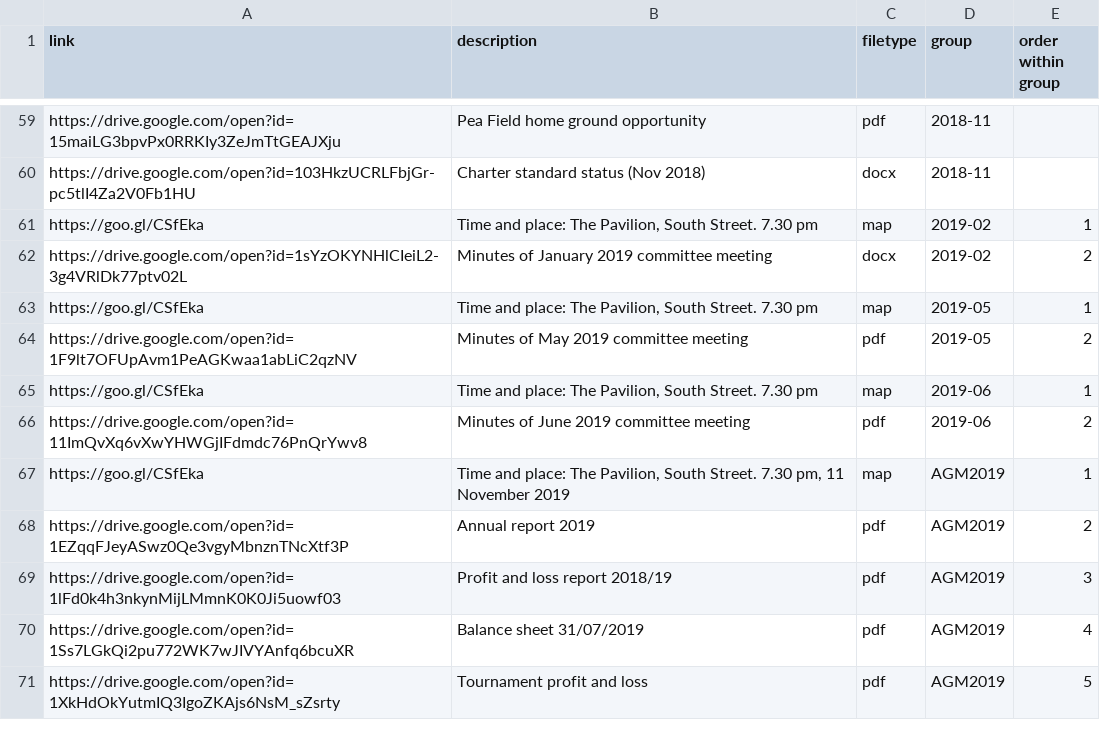
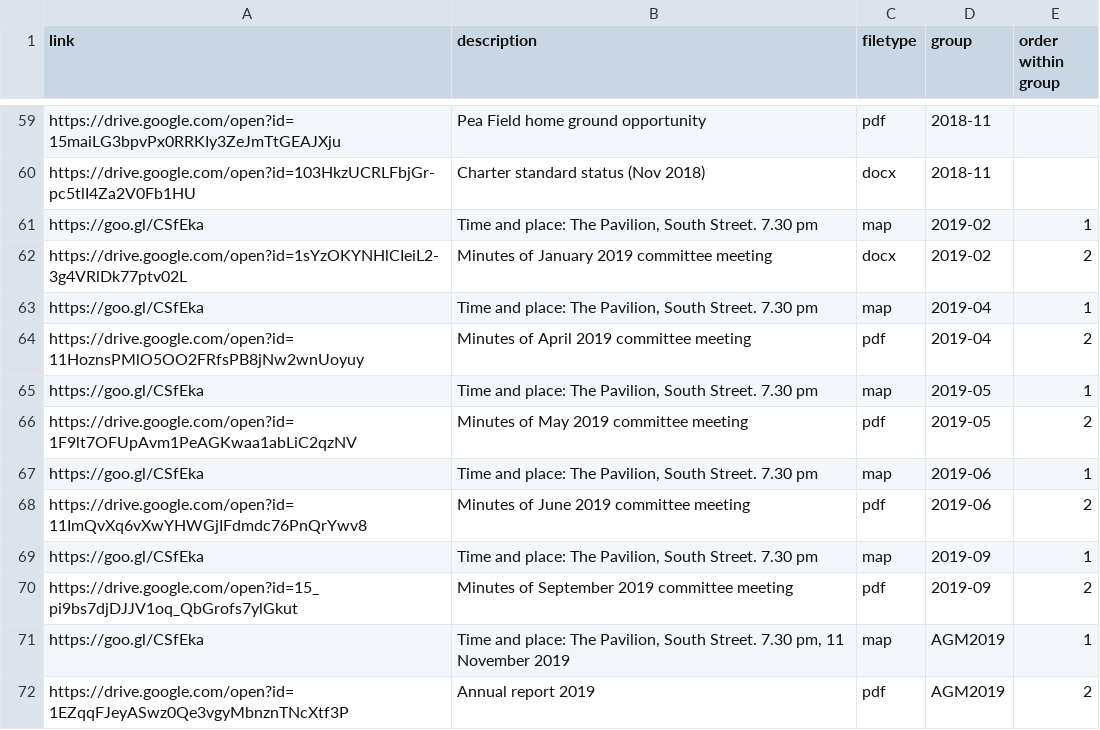
Before and after one commit to BYFC/BYFC.github.io, a CSV file: _data/committee.csv, drawn as a sheet; only a part is shown, gaps mark what is left out; the shorter side is filled out with more unchanged rows.

Commit message:
Added April and September committee meeting minutes

```diff
--- a/_data/committee.csv
+++ b/_data/committee.csv
@@ -62,2 +62,4 @@ https://goo.gl/CSfEka,"Time and place: The Pavilion, South Street. 7.30 pm",map,
 https://drive.google.com/open?id=1sYzOKYNHlCIeiL2-3g4VRlDk77ptv02L,Minutes of January 2019 committee meeting,docx,2019-02,2
+https://goo.gl/CSfEka,"Time and place: The Pavilion, South Street. 7.30 pm",map,2019-04,1
+https://drive.google.com/open?id=11HoznsPMlO5OO2FRfsPB8jNw2wnUoyuy,Minutes of April 2019 committee meeting,pdf,2019-04,2
 https://goo.gl/CSfEka,"Time and place: The Pavilion, South Street. 7.30 pm",map,2019-05,1
@@ -66,2 +68,4 @@ https://goo.gl/CSfEka,"Time and place: The Pavilion, South Street. 7.30 pm",map,
 https://drive.google.com/open?id=11ImQvXq6vXwYHWGjIFdmdc76PnQrYwv8,Minutes of June 2019 committee meeting,pdf,2019-06,2
+https://goo.gl/CSfEka,"Time and place: The Pavilion, South Street. 7.30 pm",map,2019-09,1
+https://drive.google.com/open?id=15_pi9bs7djDJJV1oq_QbGrofs7ylGkut,Minutes of September 2019 committee meeting,pdf,2019-09,2
 https://goo.gl/CSfEka,"Time and place: The Pavilion, South Street. 7.30 pm, 11 November 2019",map,AGM2019,1
```
Also changed, not shown: _data/committeesections.csv.
